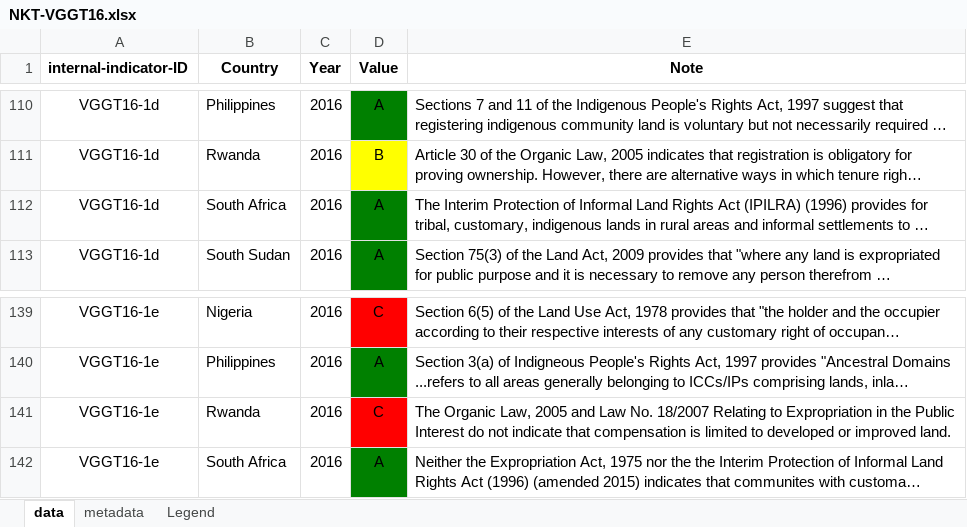
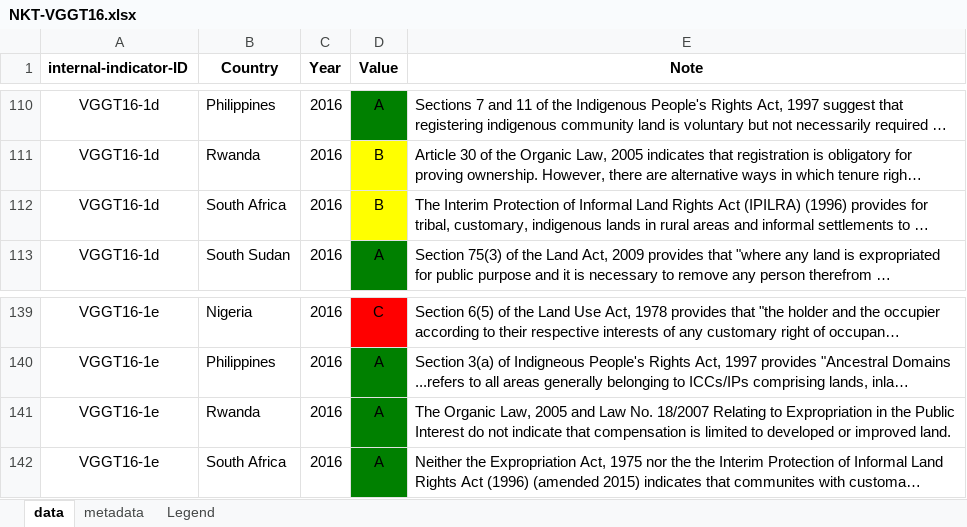
Before and after one commit to landportal/landbook-importers, an Excel workbook: Simple_XLS_Importer/data/NKT-VGGT16/NKT-VGGT16.xlsx, sheet data, drawn as a sheet; only a part is shown, gaps mark what is left out; long unchanged cells end in …; values as stored, in another font and other column widths than the file's, no borders; the diff names each change by its address in the sheet, - before the commit and + after, or states it on an @@ line.

Commit message:
updated VGGT16.1d South Africa and VGGT16.1e Rwanda values

```diff
--- a/Simple_XLS_Importer/data/NKT-VGGT16/NKT-VGGT16.xlsx (sheet data)
+++ b/Simple_XLS_Importer/data/NKT-VGGT16/NKT-VGGT16.xlsx (sheet data)
-D112 (Value): A
+D112 (Value): B
-D112 fill: #008000
+D112 fill: #FFFF00
-D141 (Value): C
+D141 (Value): A
-D141 fill: #FF0000
+D141 fill: #008000
```
